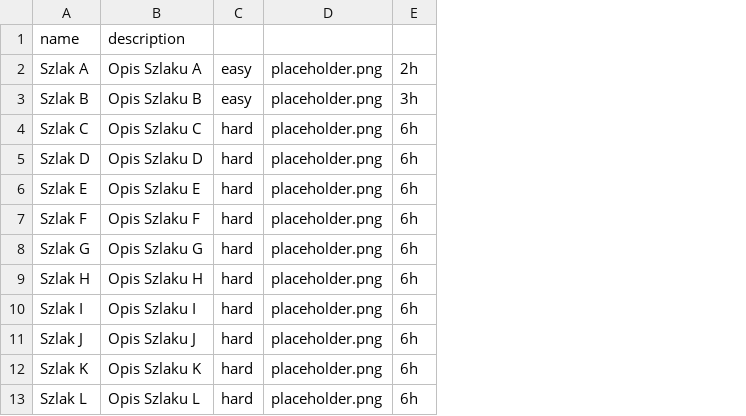
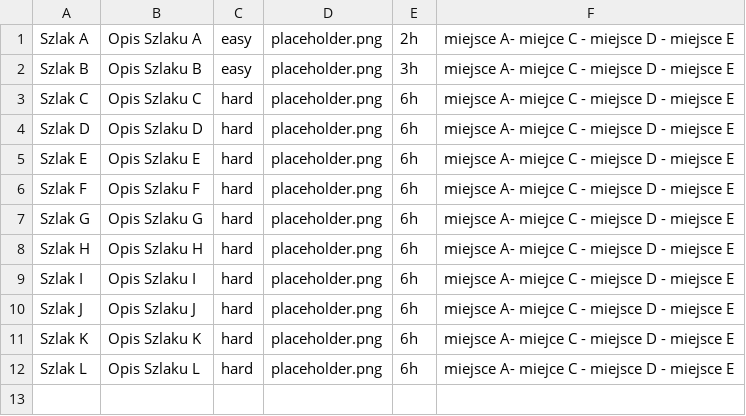
Before and after one commit to kapeluszk/androidStudioUni, a CSV file: app/src/main/assets/szlaki.csv, drawn as a sheet; removed rows and columns are numbered as before the commit, all else as after; the diff names each change by its address in the sheet, - before the commit and + after, or states it on an @@ line.

```diff
--- a/app/src/main/assets/szlaki.csv
+++ b/app/src/main/assets/szlaki.csv
+column F, rows 1-12: all miejsce A- miejce C - miejsce D - miejsce E
-row 1: name | description
```
Also changed, not shown: 17 other files.
